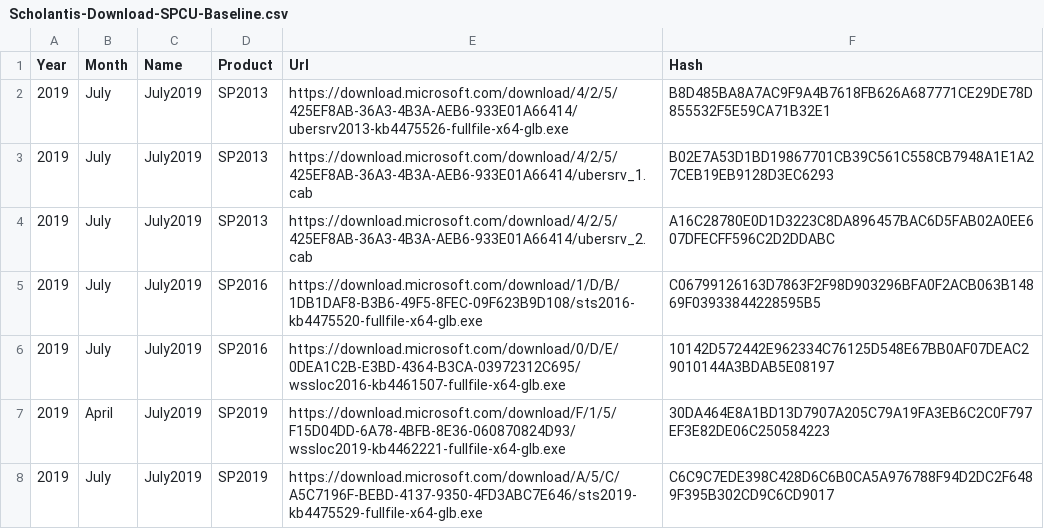
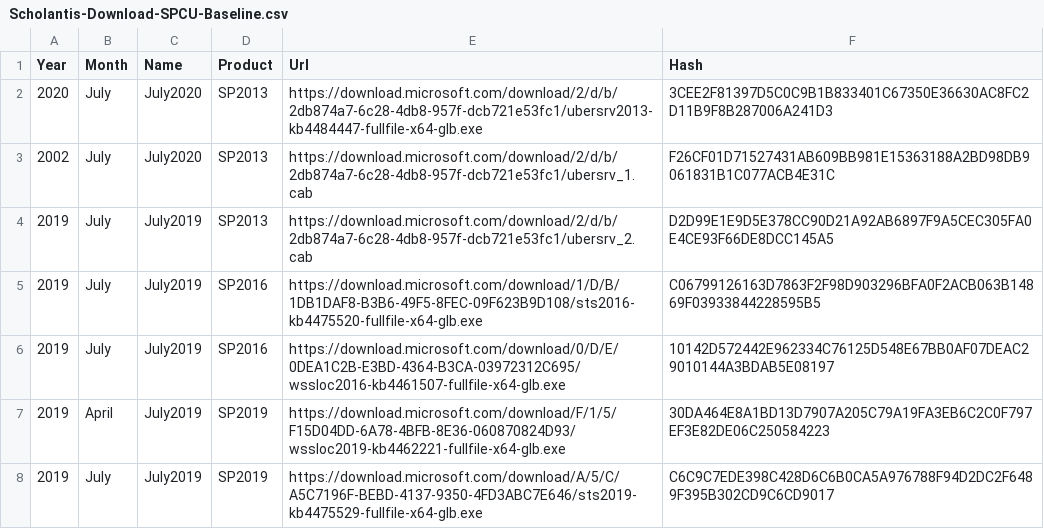
Before and after one commit to shanepoint/sl-patchlantis, a CSV file: Scholantis-Download-SPCU-Baseline.csv, drawn as a sheet.

Commit message:
Update Scholantis-Download-SPCU-Baseline.csv

```diff
--- a/Scholantis-Download-SPCU-Baseline.csv
+++ b/Scholantis-Download-SPCU-Baseline.csv
@@ -1,5 +1,5 @@
 Year,Month,Name,Product,Url,Hash
-2019,July,July2019,SP2013,"https://download.microsoft.com/download/4/2/5/425EF8AB-36A3-4B3A-AEB6-933E01A66414/ubersrv2013-kb4475526-fullfile-x64-glb.exe","B8D485BA8A7AC9F9A4B7618FB626A687771CE29DE78D855532F5E59CA71B32E1"
-2019,July,July2019,SP2013,"https://download.microsoft.com/download/4/2/5/425EF8AB-36A3-4B3A-AEB6-933E01A66414/ubersrv_1.cab","B02E7A53D1BD19867701CB39C561C558CB7948A1E1A27CEB19EB9128D3EC6293"
-2019,July,July2019,SP2013,"https://download.microsoft.com/download/4/2/5/425EF8AB-36A3-4B3A-AEB6-933E01A66414/ubersrv_2.cab","A16C28780E0D1D3223C8DA896457BAC6D5FAB02A0EE607DFECFF596C2D2DDABC"
+2020,July,July2020,SP2013,"https://download.microsoft.com/download/2/d/b/2db874a7-6c28-4db8-957f-dcb721e53fc1/ubersrv2013-kb4484447-fullfile-x64-glb.exe","3CEE2F81397D5C0C9B1B833401C67350E36630AC8FC2D11B9F8B287006A241D3"
+2002,July,July2020,SP2013,"https://download.microsoft.com/download/2/d/b/2db874a7-6c28-4db8-957f-dcb721e53fc1/ubersrv_1.cab","F26CF01D71527431AB609BB981E15363188A2BD98DB9061831B1C077ACB4E31C"
+2019,July,July2019,SP2013,"https://download.microsoft.com/download/2/d/b/2db874a7-6c28-4db8-957f-dcb721e53fc1/ubersrv_2.cab","D2D99E1E9D5E378CC90D21A92AB6897F9A5CEC305FA0E4CE93F66DE8DCC145A5"
 2019,July,July2019,SP2016,"https://download.microsoft.com/download/1/D/B/1DB1DAF8-B3B6-49F5-8FEC-09F623B9D108/sts2016-kb4475520-fullfile-x64-glb.exe","C06799126163D7863F2F98D903296BFA0F2ACB063B14869F03933844228595B5"
```
